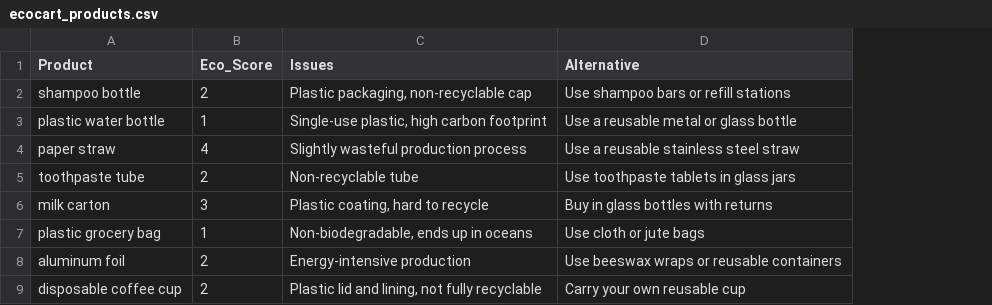
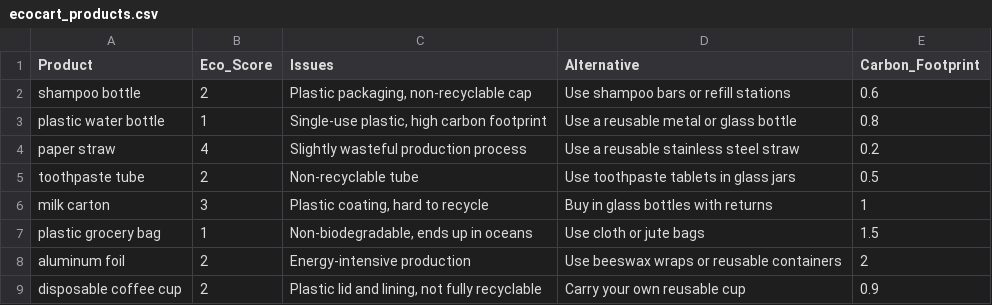
Before and after one commit to dhrik/eco-cart, a CSV file: ecocart_products.csv, drawn as a sheet; only a part is shown; the diff names each change by its address in the sheet, - before the commit and + after, or states it on an @@ line.

Commit message:
Update ecocart_products.csv

```diff
--- a/ecocart_products.csv
+++ b/ecocart_products.csv
+column E (Carbon_Footprint), rows 2-9: 0.6 | 0.8 | 0.2 | 0.5 | 1 | 1.5 | 2 | 0.9
```
